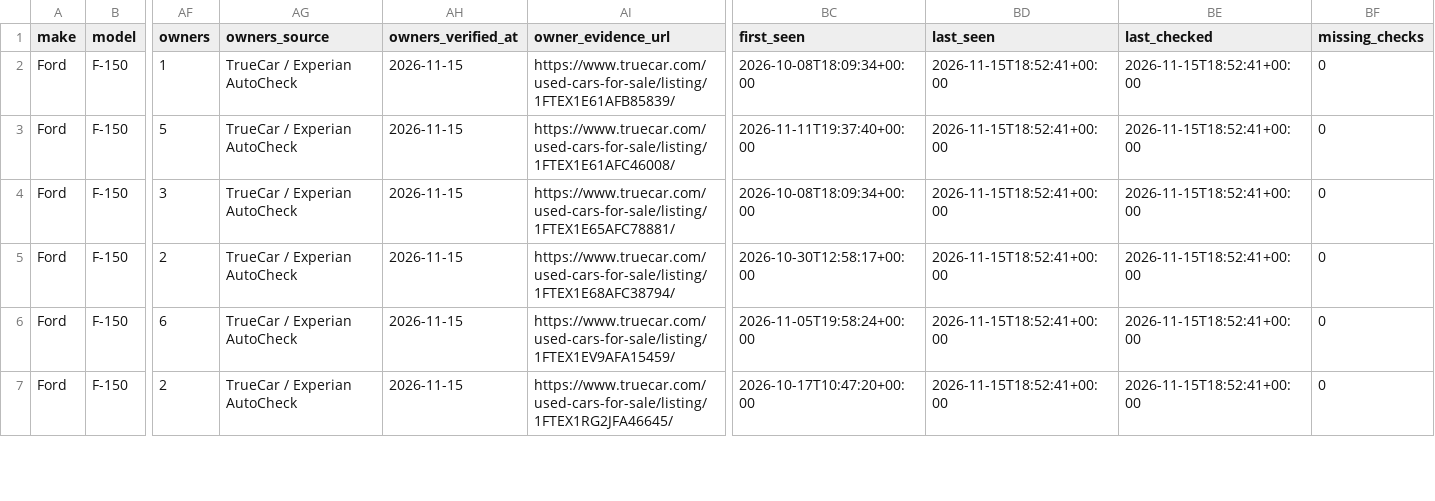
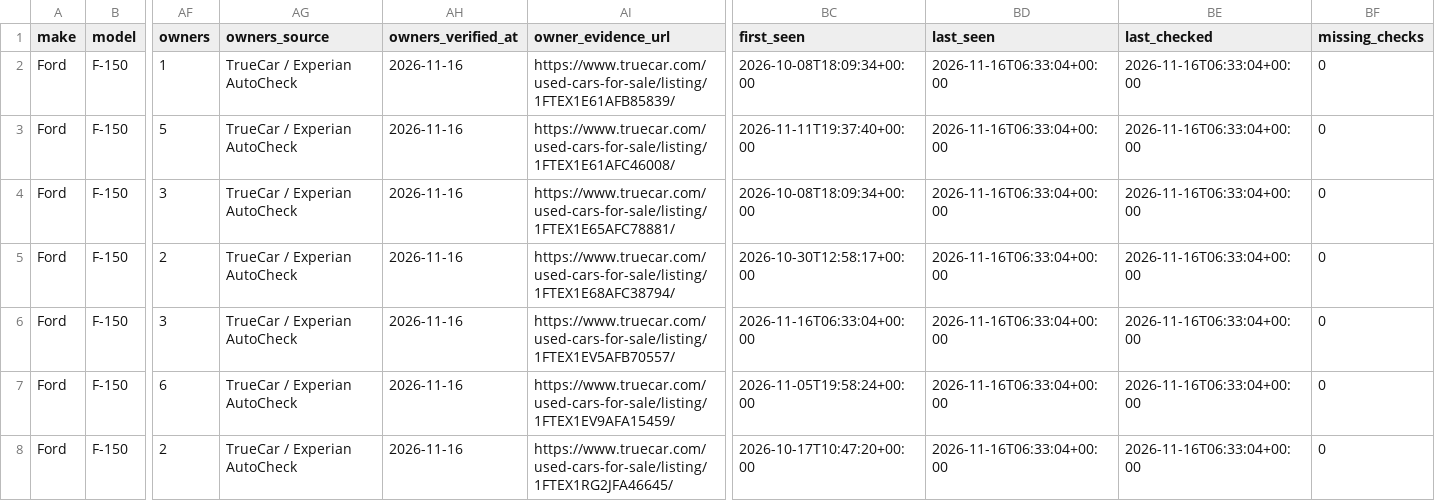
Before and after one commit to SHill1289/Cruiser-scout, a CSV file: data/raptor_master.csv, drawn as a sheet; only a part is shown, gaps mark what is left out; addresses are those after the commit; rows hold the shown columns only; the diff covers the shown part only; the diff names each change by its address in the sheet, - before the commit and + after, or states it on an @@ line.

```diff
--- a/data/raptor_master.csv
+++ b/data/raptor_master.csv
-AH2:AH5 (owners_verified_at): 2026-11-15
+AH2:AH5 (owners_verified_at): 2026-11-16
-BD2:BD5 (last_seen): 2026-11-15T18:52:41+00:00
+BD2:BD5 (last_seen): 2026-11-16T06:33:04+00:00
-BE2:BE5 (last_checked): 2026-11-15T18:52:41+00:00
+BE2:BE5 (last_checked): 2026-11-16T06:33:04+00:00
+row 6: Ford | F-150 | 3 | TrueCar / Experian AutoCheck | 2026-11-16 | https://www.truecar.com/used-cars-for-sale/listing/1FTEX1EV5AFB70557/ | 2026-11-16T06:33:04+00:00 | 2026-11-16T06:33:04+00:00 | 2026-11-16T06:33:04+00:00 | 0
-AH7:AH8 (owners_verified_at): 2026-11-15
+AH7:AH8 (owners_verified_at): 2026-11-16
-BD7:BD8 (last_seen): 2026-11-15T18:52:41+00:00
+BD7:BD8 (last_seen): 2026-11-16T06:33:04+00:00
-BE7:BE8 (last_checked): 2026-11-15T18:52:41+00:00
+BE7:BE8 (last_checked): 2026-11-16T06:33:04+00:00
```
Also changed, not shown: 109 edited cells elsewhere in this file, data/active_listings.csv, data/excluded_listings.csv, 9 other files.
